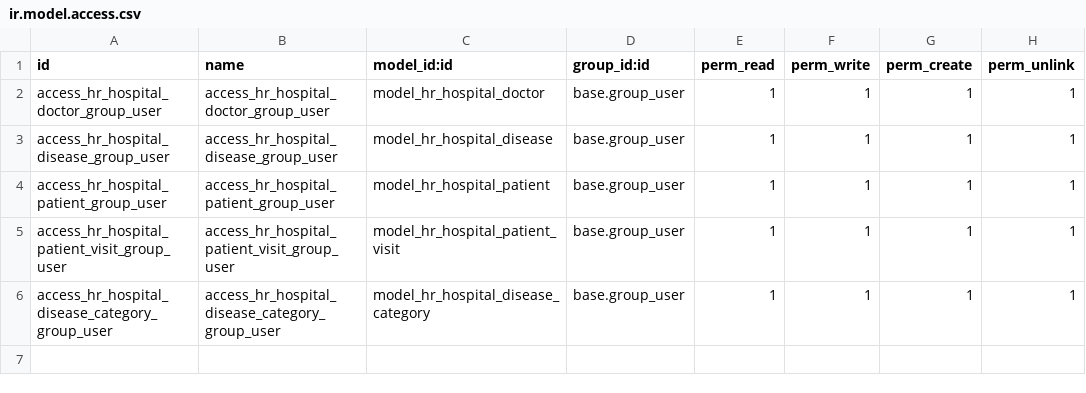
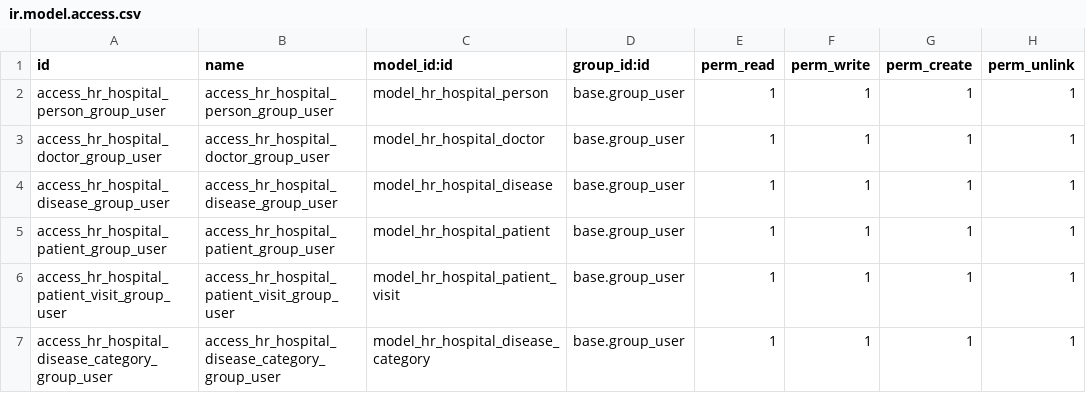
Before and after one commit to KalinichenkoW/Odoo-SH, a CSV file: school/hr_hospital/security/ir.model.access.csv, drawn as a sheet; the diff names each change by its address in the sheet, - before the commit and + after, or states it on an @@ line.

```diff
--- a/school/hr_hospital/security/ir.model.access.csv
+++ b/school/hr_hospital/security/ir.model.access.csv
+row 2: access_hr_hospital_person_group_user | access_hr_hospital_person_group_user | model_hr_hospital_person | base.group_user | 1 | 1 | 1 | 1
```
Also changed, not shown: 14 other files.
